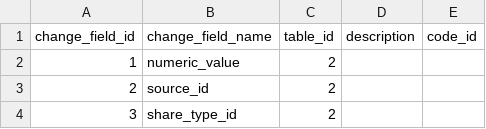
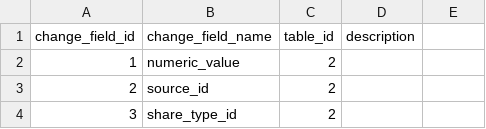
Before and after one commit to zukunft/zukunft.com, a CSV file: src/main/resources/db_code_links/change_fields.csv, drawn as a sheet; only a part is shown; the diff names each change by its address in the sheet, - before the commit and + after, or states it on an @@ line.

```diff
--- a/src/main/resources/db_code_links/change_fields.csv
+++ b/src/main/resources/db_code_links/change_fields.csv
-E1: code_id
+E1: (empty)
```
Also changed, not shown: 11 other files.
